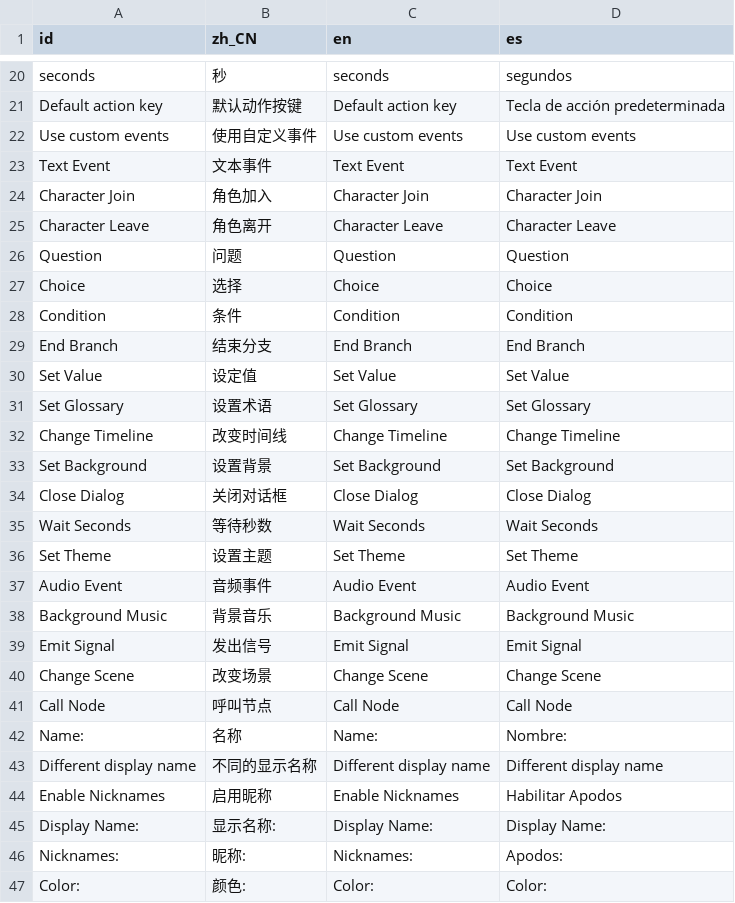
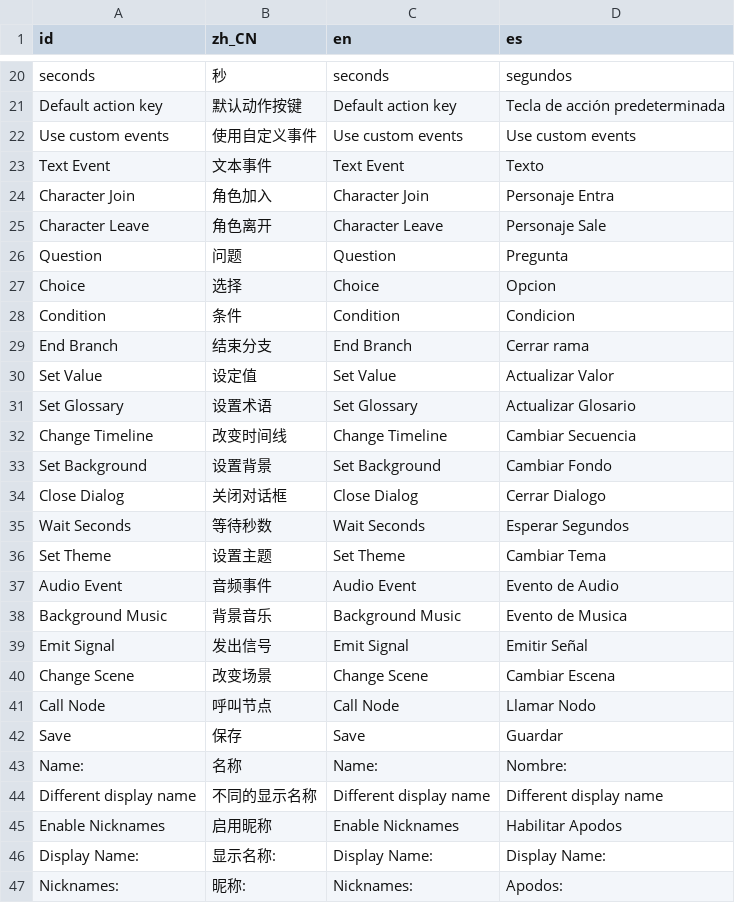
Before and after one commit to dialogic-godot/dialogic, a CSV file: addons/dialogic/Localization/dialogic.csv, drawn as a sheet; only a part is shown, gaps mark what is left out; the shorter side is filled out with more unchanged rows.

Commit message:
Updating button translations

```diff
--- a/addons/dialogic/Localization/dialogic.csv
+++ b/addons/dialogic/Localization/dialogic.csv
@@ -22,21 +22,22 @@ Default action key,默认动作按键,Default action key,Tecla de acción predet
 Use custom events,使用自定义事件,Use custom events,Use custom events
-  Text Event,  文本事件,  Text Event,  Text Event
-  Character Join,  角色加入,  Character Join,  Character Join
-  Character Leave,  角色离开,  Character Leave,  Character Leave
-  Question,  问题,  Question,  Question
-  Choice,  选择,  Choice,  Choice
- Condition, 条件, Condition, Condition
-  End Branch,  结束分支,  End Branch,  End Branch
-  Set Value,  设定值,  Set Value,  Set Value
-  Set Glossary,  设置术语,  Set Glossary,  Set Glossary
-  Change Timeline,  改变时间线,  Change Timeline,  Change Timeline
-  Set Background,  设置背景,  Set Background,  Set Background
-  Close Dialog,  关闭对话框,  Close Dialog,  Close Dialog
-  Wait Seconds,  等待秒数,  Wait Seconds,  Wait Seconds
-  Set Theme,  设置主题,  Set Theme,  Set Theme
-  Audio Event,  音频事件,  Audio Event,  Audio Event
-  Background Music,  背景音乐,  Background Music,  Background Music
-  Emit Signal,  发出信号,  Emit Signal,  Emit Signal
-  Change Scene,  改变场景,  Change Scene,  Change Scene
-  Call Node,  呼叫节点,  Call Node,  Call Node
+Text Event,文本事件,Text Event,Texto
+Character Join,角色加入,Character Join,Personaje Entra
+Character Leave,角色离开,Character Leave,Personaje Sale
+Question,问题,Question,Pregunta
+Choice,选择,Choice,Opcion
+Condition,条件,Condition,Condicion
+End Branch,结束分支,End Branch,Cerrar rama
+Set Value,设定值,Set Value,Actualizar Valor
+Set Glossary,设置术语,Set Glossary,Actualizar Glosario
+Change Timeline,改变时间线,Change Timeline,Cambiar Secuencia
+Set Background,设置背景,Set Background,Cambiar Fondo
+Close Dialog,关闭对话框,Close Dialog,Cerrar Dialogo
+Wait Seconds,等待秒数,Wait Seconds,Esperar Segundos
+Set Theme,设置主题,Set Theme,Cambiar Tema
+Audio Event,音频事件,Audio Event,Evento de Audio
+Background Music,背景音乐,Background Music,Evento de Musica
+Emit Signal,发出信号,Emit Signal,Emitir Señal
+Change Scene,改变场景,Change Scene,Cambiar Escena
+Call Node,呼叫节点,Call Node,Llamar Nodo
+Save,保存,Save,Guardar
 Name: ,名称,Name: ,Nombre:
```
Also changed, not shown: 5 other files.
